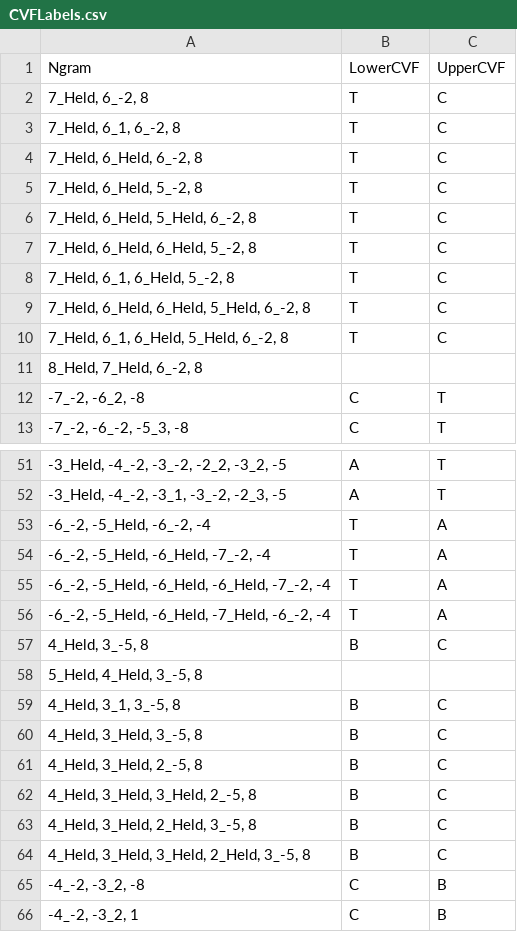
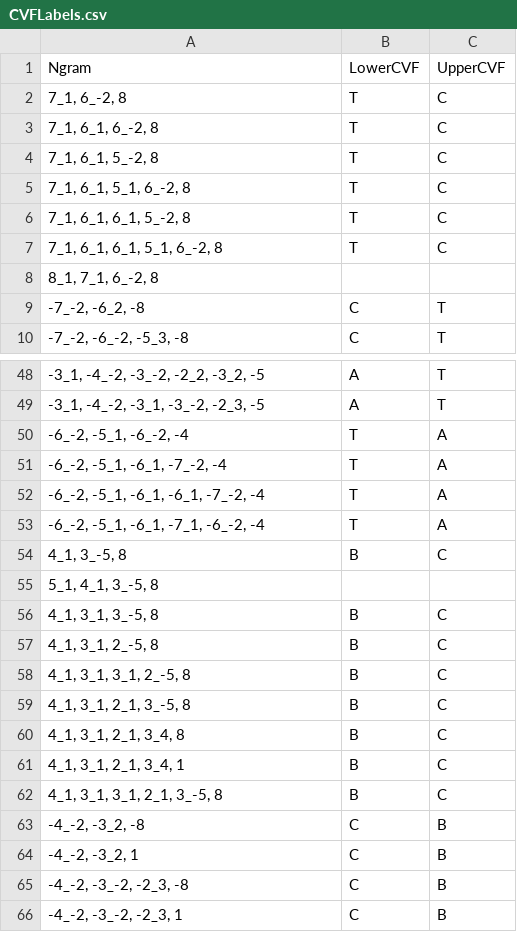
Before and after one commit to HCDigitalScholarship/intervals, a CSV file: intervals/data/cadences/CVFLabels.csv, drawn as a sheet; only a part is shown, gaps mark what is left out; the shorter side is filled out with more unchanged rows; the diff covers the shown part only.

Commit message:
Update cvf and cad csv files to use 1
We were previously using unisons. This also removes about 6 patterns
from the cvf csv file because they are duplicates now that we
collapsed "Held" and "1" to just "1". Also, there was an issue with
one of the "Q" and "A" patterns in that, on its own, it was
indistinguishable from a "B" "C" pattern. So now "A" can't get
overwritten by "C", and if a "C" tries to, its accompanying "B"
gets overwritten to "Q".

```diff
--- a/intervals/data/cadences/CVFLabels.csv
+++ b/intervals/data/cadences/CVFLabels.csv
@@ -1,12 +1,9 @@
 Ngram,LowerCVF,UpperCVF
-"7_Held, 6_-2, 8",T,C
-"7_Held, 6_1, 6_-2, 8",T,C
-"7_Held, 6_Held, 6_-2, 8",T,C
-"7_Held, 6_Held, 5_-2, 8",T,C
-"7_Held, 6_Held, 5_Held, 6_-2, 8",T,C
-"7_Held, 6_Held, 6_Held, 5_-2, 8",T,C
-"7_Held, 6_1, 6_Held, 5_-2, 8",T,C
-"7_Held, 6_Held, 6_Held, 5_Held, 6_-2, 8",T,C
-"7_Held, 6_1, 6_Held, 5_Held, 6_-2, 8",T,C
-"8_Held, 7_Held, 6_-2, 8",,
+"7_1, 6_-2, 8",T,C
+"7_1, 6_1, 6_-2, 8",T,C
+"7_1, 6_1, 5_-2, 8",T,C
+"7_1, 6_1, 5_1, 6_-2, 8",T,C
+"7_1, 6_1, 6_1, 5_-2, 8",T,C
+"7_1, 6_1, 6_1, 5_1, 6_-2, 8",T,C
+"8_1, 7_1, 6_-2, 8",,
 "-7_-2, -6_2, -8",C,T
@@ -51,15 +48,16 @@ Ngram,LowerCVF,UpperCVF
-"-3_Held, -4_-2, -3_-2, -2_2, -3_2, -5",A,T
-"-3_Held, -4_-2, -3_1, -3_-2, -2_3, -5",A,T
-"-6_-2, -5_Held, -6_-2, -4",T,A
-"-6_-2, -5_Held, -6_Held, -7_-2, -4",T,A
-"-6_-2, -5_Held, -6_Held, -6_Held, -7_-2, -4",T,A
-"-6_-2, -5_Held, -6_Held, -7_Held, -6_-2, -4",T,A
-"4_Held, 3_-5, 8",B,C
-"5_Held, 4_Held, 3_-5, 8",,
-"4_Held, 3_1, 3_-5, 8",B,C
-"4_Held, 3_Held, 3_-5, 8",B,C
-"4_Held, 3_Held, 2_-5, 8",B,C
-"4_Held, 3_Held, 3_Held, 2_-5, 8",B,C
-"4_Held, 3_Held, 2_Held, 3_-5, 8",B,C
-"4_Held, 3_Held, 3_Held, 2_Held, 3_-5, 8",B,C
+"-3_1, -4_-2, -3_-2, -2_2, -3_2, -5",A,T
+"-3_1, -4_-2, -3_1, -3_-2, -2_3, -5",A,T
+"-6_-2, -5_1, -6_-2, -4",T,A
+"-6_-2, -5_1, -6_1, -7_-2, -4",T,A
+"-6_-2, -5_1, -6_1, -6_1, -7_-2, -4",T,A
+"-6_-2, -5_1, -6_1, -7_1, -6_-2, -4",T,A
+"4_1, 3_-5, 8",B,C
+"5_1, 4_1, 3_-5, 8",,
+"4_1, 3_1, 3_-5, 8",B,C
+"4_1, 3_1, 2_-5, 8",B,C
+"4_1, 3_1, 3_1, 2_-5, 8",B,C
+"4_1, 3_1, 2_1, 3_-5, 8",B,C
+"4_1, 3_1, 2_1, 3_4, 8",B,C
+"4_1, 3_1, 2_1, 3_4, 1",B,C
+"4_1, 3_1, 3_1, 2_1, 3_-5, 8",B,C
 "-4_-2, -3_2, -8",C,B
```
Also changed, not shown: 2 removed rows and 63 edited cells elsewhere in this file, 2 other files.
